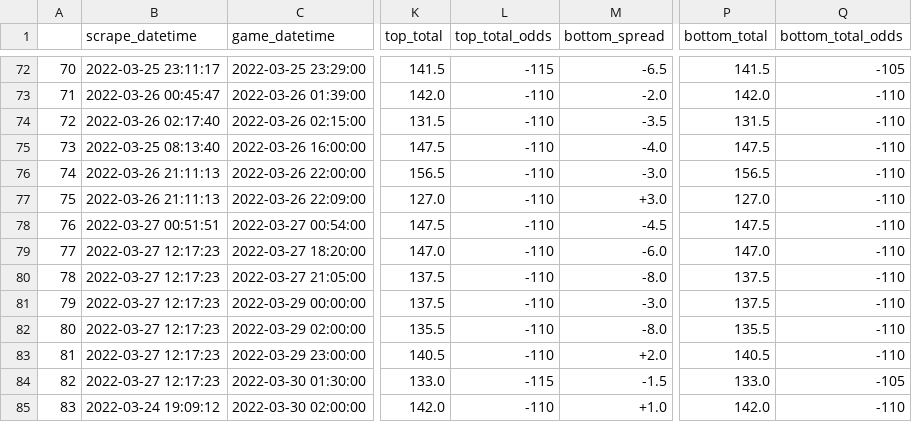
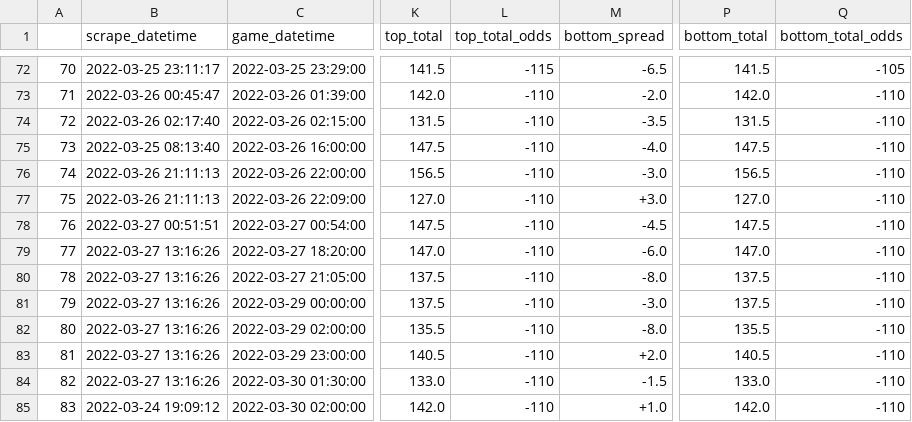
Before and after one commit to rileypeterson/movada, a CSV file: ncaab/data/bovada/last_events.csv, drawn as a sheet; only a part is shown, gaps mark what is left out; the diff names each change by its address in the sheet, - before the commit and + after, or states it on an @@ line.

```diff
--- a/ncaab/data/bovada/last_events.csv
+++ b/ncaab/data/bovada/last_events.csv
-B79:B84 (scrape_datetime): 2022-03-27 12:17:23
+B79:B84 (scrape_datetime): 2022-03-27 13:16:26
-L84 (top_total_odds): -115
+L84 (top_total_odds): -110
-Q84 (bottom_total_odds): -105
+Q84 (bottom_total_odds): -110
```
Also changed, not shown: ncaab/data/bovada/next_events.csv.
